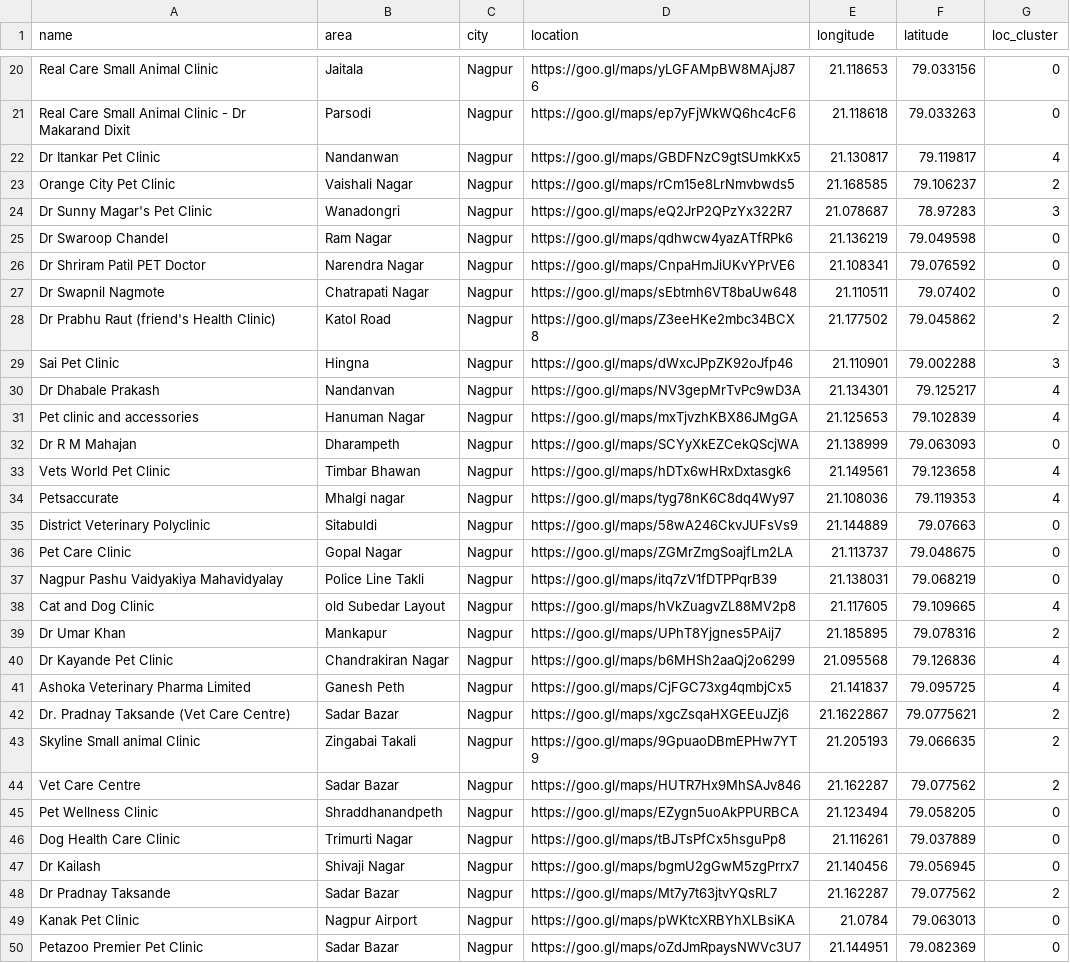
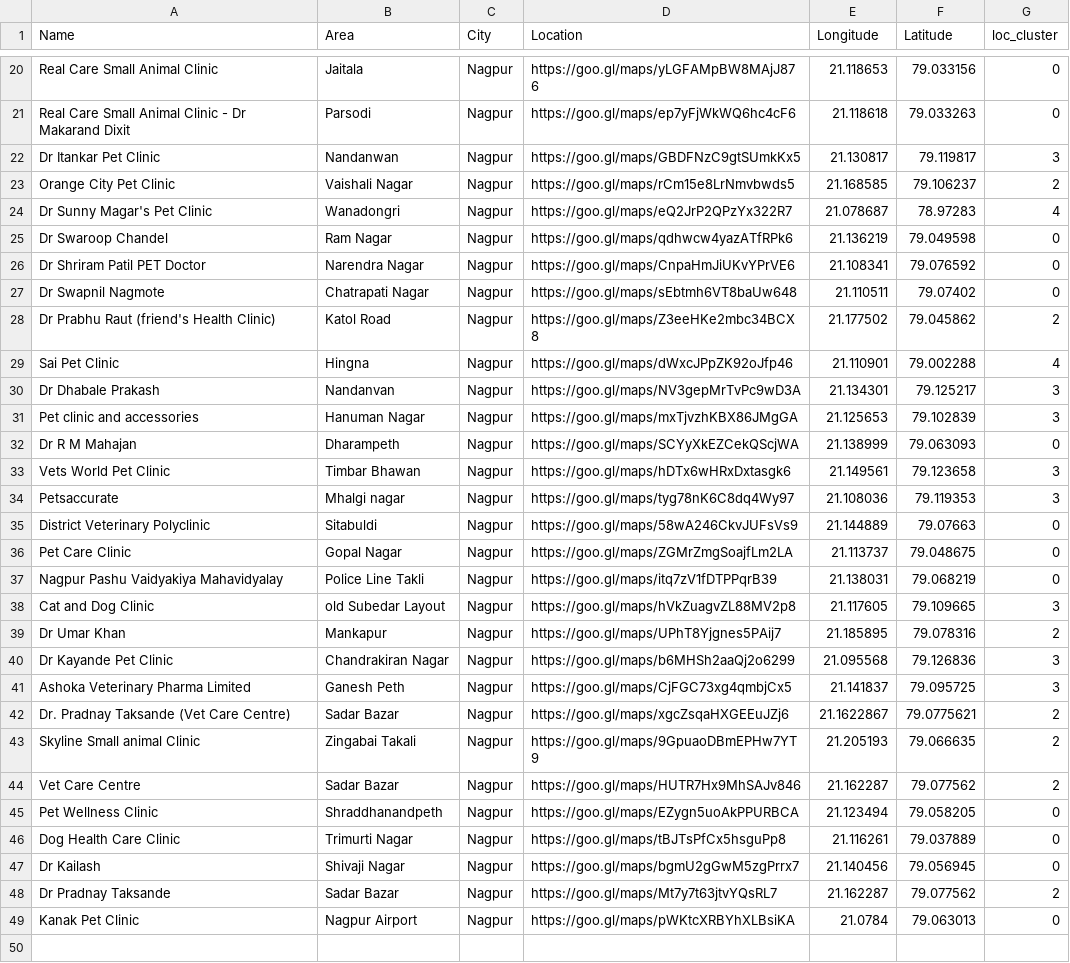
Before and after one commit to SnehalThakur/RASAChatbots, a CSV file: recommenderSystem/doctors.csv, drawn as a sheet; only a part is shown, gaps mark what is left out; the diff covers the shown part only.

```diff
--- a/recommenderSystem/doctors.csv
+++ b/recommenderSystem/doctors.csv
@@ -1 +1 @@
-name,area,city,location,longitude,latitude,loc_cluster
+Name,Area,City,Location,Longitude,Latitude,loc_cluster
@@ -21,5 +21,5 @@ Real Care Small Animal  Clinic,Jaitala ,Nagpur,https://goo.gl/maps/yLGFAMpBW8MAj
 Real Care Small Animal  Clinic - Dr Makarand Dixit,Parsodi,Nagpur,https://goo.gl/maps/ep7yFjWkWQ6hc4cF6,21.118618,79.033263,0
-Dr Itankar Pet Clinic,Nandanwan,Nagpur,https://goo.gl/maps/GBDFNzC9gtSUmkKx5,21.130817,79.119817,4
+Dr Itankar Pet Clinic,Nandanwan,Nagpur,https://goo.gl/maps/GBDFNzC9gtSUmkKx5,21.130817,79.119817,3
 Orange City Pet Clinic,Vaishali Nagar,Nagpur,https://goo.gl/maps/rCm15e8LrNmvbwds5,21.168585,79.106237,2
-Dr Sunny Magar's Pet Clinic,Wanadongri,Nagpur,https://goo.gl/maps/eQ2JrP2QPzYx322R7,21.078687,78.97283,3
+Dr Sunny Magar's Pet Clinic,Wanadongri,Nagpur,https://goo.gl/maps/eQ2JrP2QPzYx322R7,21.078687,78.97283,4
 Dr Swaroop Chandel,Ram Nagar,Nagpur,https://goo.gl/maps/qdhwcw4yazATfRPk6,21.136219,79.049598,0
@@ -28,8 +28,8 @@ Dr Swapnil Nagmote,Chatrapati Nagar,Nagpur,https://goo.gl/maps/sEbtmh6VT8baUw648
 Dr Prabhu  Raut (friend's Health Clinic),Katol Road,Nagpur,https://goo.gl/maps/Z3eeHKe2mbc34BCX8,21.177502,79.045862,2
-Sai Pet Clinic,Hingna,Nagpur,https://goo.gl/maps/dWxcJPpZK92oJfp46,21.110901,79.002288,3
-Dr Dhabale Prakash,Nandanvan,Nagpur,https://goo.gl/maps/NV3gepMrTvPc9wD3A,21.134301,79.125217,4
-Pet clinic and accessories,Hanuman Nagar,Nagpur,https://goo.gl/maps/mxTjvzhKBX86JMgGA,21.125653,79.102839,4
+Sai Pet Clinic,Hingna,Nagpur,https://goo.gl/maps/dWxcJPpZK92oJfp46,21.110901,79.002288,4
+Dr Dhabale Prakash,Nandanvan,Nagpur,https://goo.gl/maps/NV3gepMrTvPc9wD3A,21.134301,79.125217,3
+Pet clinic and accessories,Hanuman Nagar,Nagpur,https://goo.gl/maps/mxTjvzhKBX86JMgGA,21.125653,79.102839,3
 Dr R M Mahajan,Dharampeth,Nagpur,https://goo.gl/maps/SCYyXkEZCekQScjWA,21.138999,79.063093,0
-Vets World Pet Clinic,Timbar Bhawan,Nagpur,https://goo.gl/maps/hDTx6wHRxDxtasgk6,21.149561,79.123658,4
-Petsaccurate,Mhalgi nagar,Nagpur,https://goo.gl/maps/tyg78nK6C8dq4Wy97,21.108036,79.119353,4
+Vets World Pet Clinic,Timbar Bhawan,Nagpur,https://goo.gl/maps/hDTx6wHRxDxtasgk6,21.149561,79.123658,3
+Petsaccurate,Mhalgi nagar,Nagpur,https://goo.gl/maps/tyg78nK6C8dq4Wy97,21.108036,79.119353,3
 District Veterinary Polyclinic,Sitabuldi,Nagpur,https://goo.gl/maps/58wA246CkvJUFsVs9,21.144889,79.07663,0
@@ -37,6 +37,6 @@ Pet Care Clinic,Gopal Nagar,Nagpur,https://goo.gl/maps/ZGMrZmgSoajfLm2LA,21.1137
 Nagpur Pashu Vaidyakiya Mahavidyalay,Police Line Takli,Nagpur,https://goo.gl/maps/itq7zV1fDTPPqrB39,21.138031,79.068219,0
-Cat and Dog Clinic ,old Subedar Layout,Nagpur,https://goo.gl/maps/hVkZuagvZL88MV2p8,21.117605,79.109665,4
+Cat and Dog Clinic ,old Subedar Layout,Nagpur,https://goo.gl/maps/hVkZuagvZL88MV2p8,21.117605,79.109665,3
 Dr Umar Khan,Mankapur,Nagpur,https://goo.gl/maps/UPhT8Yjgnes5PAij7,21.185895,79.078316,2
-Dr Kayande Pet Clinic,Chandrakiran Nagar,Nagpur,https://goo.gl/maps/b6MHSh2aaQj2o6299,21.095568,79.126836,4
-Ashoka Veterinary Pharma Limited,Ganesh Peth,Nagpur,https://goo.gl/maps/CjFGC73xg4qmbjCx5,21.141837,79.095725,4
+Dr Kayande Pet Clinic,Chandrakiran Nagar,Nagpur,https://goo.gl/maps/b6MHSh2aaQj2o6299,21.095568,79.126836,3
+Ashoka Veterinary Pharma Limited,Ganesh Peth,Nagpur,https://goo.gl/maps/CjFGC73xg4qmbjCx5,21.141837,79.095725,3
 Dr. Pradnay Taksande (Vet Care Centre),Sadar Bazar,Nagpur,https://goo.gl/maps/xgcZsqaHXGEEuJZj6,21.1622867,79.0775621,2
@@ -49,2 +49 @@ Dr Pradnay Taksande,Sadar Bazar,Nagpur,https://goo.gl/maps/Mt7y7t63jtvYQsRL7,21.
 Kanak Pet Clinic,Nagpur Airport,Nagpur,https://goo.gl/maps/pWKtcXRBYhXLBsiKA,21.0784,79.063013,0
-Petazoo Premier Pet Clinic ,Sadar Bazar,Nagpur,https://goo.gl/maps/oZdJmRpaysNWVc3U7,21.144951,79.082369,0
```
Also changed, not shown: 2 edited cells elsewhere in this file, 12 other files.
